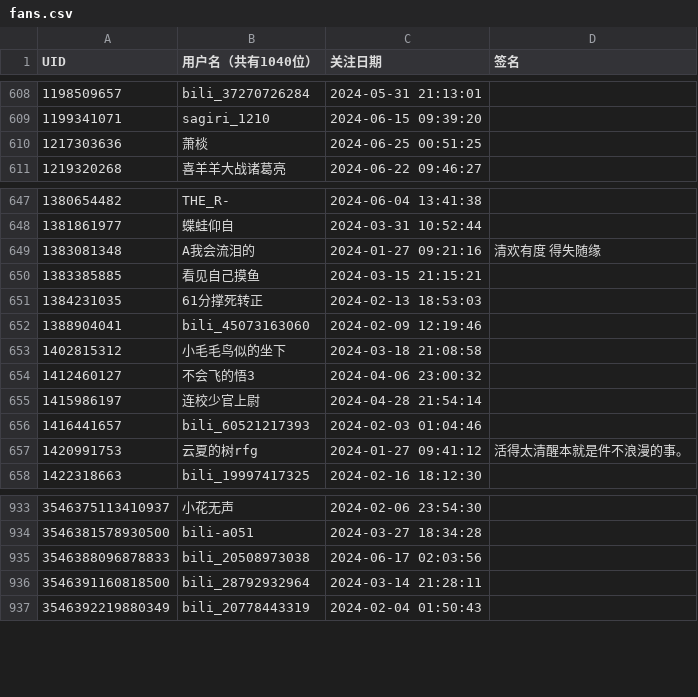
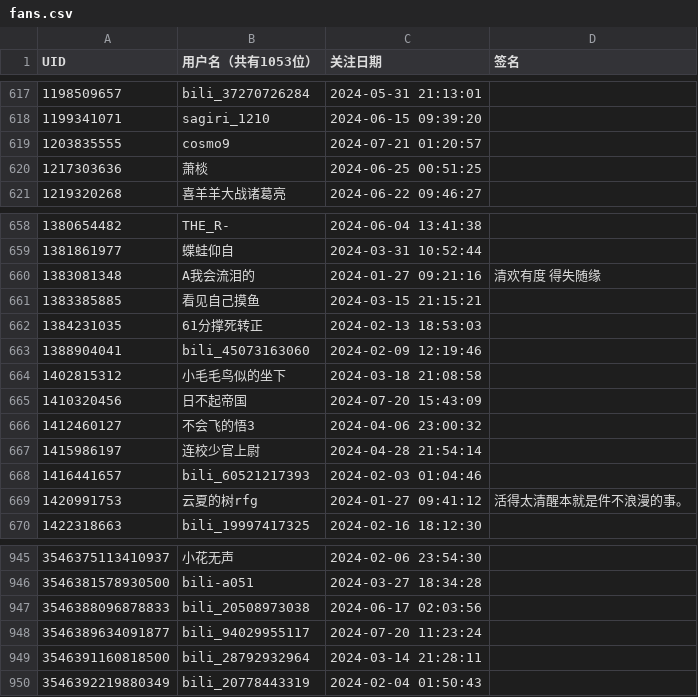
Before and after one commit to RiverChu0/bili_fans, a CSV file: fans.csv, drawn as a sheet; only a part is shown, gaps mark what is left out; the diff covers the shown part only.

```diff
--- a/fans.csv
+++ b/fans.csv
@@ -1 +1 @@
-UID,用户名（共有1040位）,关注日期,签名
+UID,用户名（共有1053位）,关注日期,签名
@@ -609,2 +618,3 @@ UID,用户名（共有1040位）,关注日期,签名
 1199341071,sagiri_1210,2024-06-15 09:39:20,
+1203835555,cosmo9,2024-07-21 01:20:57,
 1217303636,萧棪,2024-06-25 00:51:25,
@@ -653,2 +664,3 @@ UID,用户名（共有1040位）,关注日期,签名
 1402815312,小毛毛鸟似的坐下,2024-03-18 21:08:58,
+1410320456,日不起帝国,2024-07-20 15:43:09,
 1412460127,不会飞的悟3,2024-04-06 23:00:32,
@@ -935,2 +947,3 @@ UID,用户名（共有1040位）,关注日期,签名
 3546388096878833,bili_20508973038,2024-06-17 02:03:56,
+3546389634091877,bili_94029955117,2024-07-20 11:23:24,
 3546391160818500,bili_28792932964,2024-03-14 21:28:11,
```
Also changed, not shown: 10 added rows elsewhere in this file.
